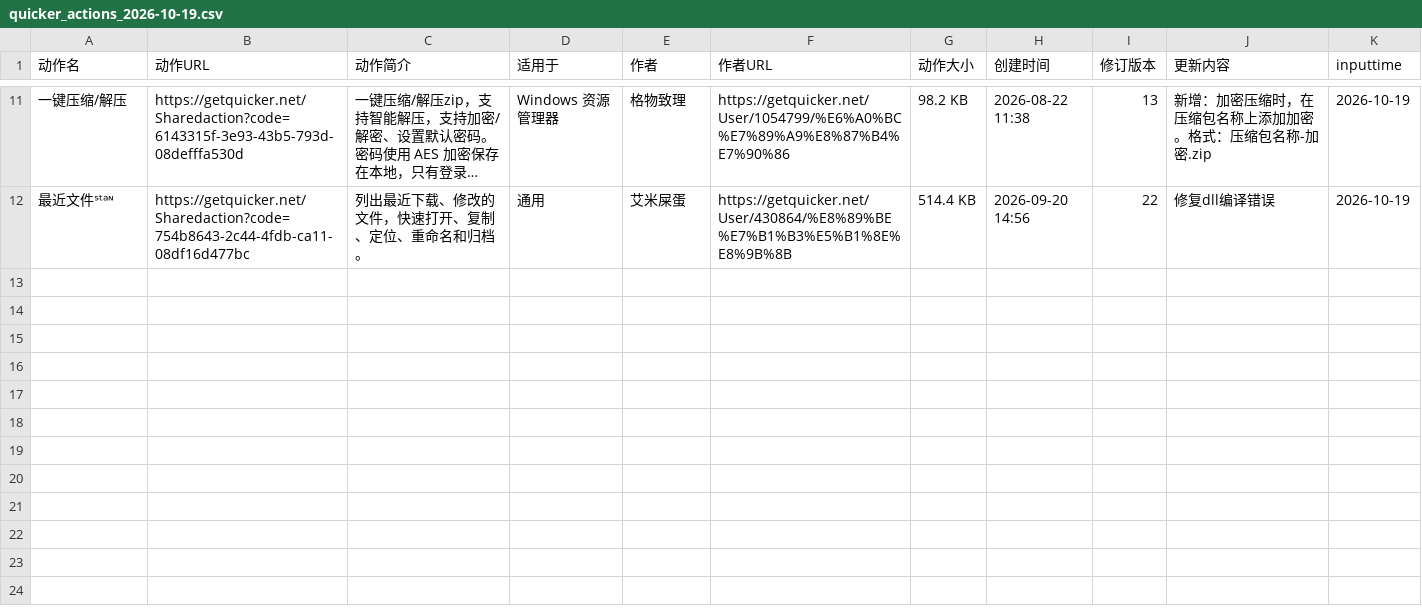
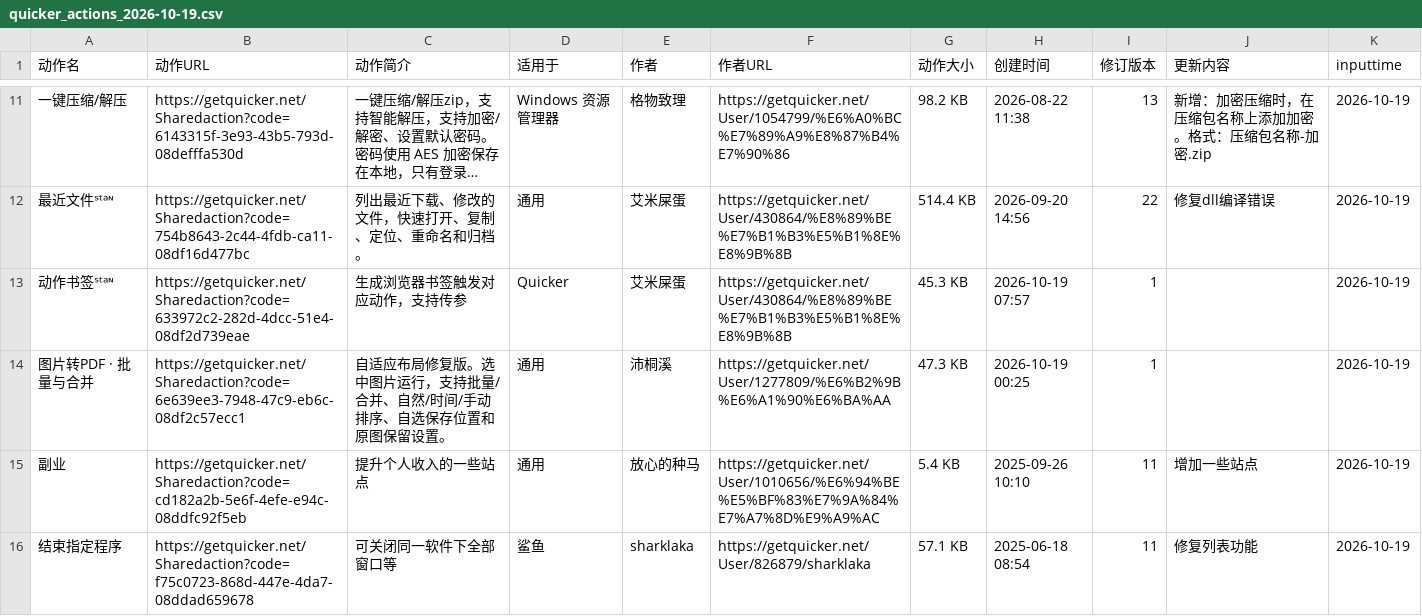
Before and after one commit to zzzzls/QuickerActionDailyUp, a CSV file: data/csv/quicker_actions_2026-10-19.csv, drawn as a sheet; only a part is shown, gaps mark what is left out; long unchanged cells end in …; the diff covers the shown part only; the diff names each change by its address in the sheet, - before the commit and + after, or states it on an @@ line.

```diff
--- a/data/csv/quicker_actions_2026-10-19.csv
+++ b/data/csv/quicker_actions_2026-10-19.csv
+row 13: 动作书签ˢᵗᵃᶰ | https://getquicker.net/Sharedaction?code=633972c2-282d-4dcc-51e4-08df2d739eae | 生成浏览器书签触发对应动作，支持传参 | Quicker | 艾米屎蛋 | https://getquicker.net/User/430864/%E8%89%BE%E7%B1%B3%E5%B1%8E%E8%9B%8B | 45.3 KB | 2026-10-19 07:57 | 1 |  | 2026-10-19
+row 14: 图片转PDF · 批量与合并 | https://getquicker.net/Sharedaction?code=6e639ee3-7948-47c9-eb6c-08df2c57ecc1 | 自适应布局修复版。选中图片运行，支持批量/合并、自然/时间/手动排序、自选保存位置和原图保留设置。 | 通用 | 沛桐溪 | https://getquicker.net/User/1277809/%E6%B2%9B%E6%A1%90%E6%BA%AA | 47.3 KB | 2026-10-19 00:25 | 1 |  | 2026-10-19
+row 15: 副业 | https://getquicker.net/Sharedaction?code=cd182a2b-5e6f-4efe-e94c-08ddfc92f5eb | 提升个人收入的一些站点 | 通用 | 放心的种马 | https://getquicker.net/User/1010656/%E6%94%BE%E5%BF%83%E7%9A%84%E7%A7%8D%E9%A9%AC | 5.4 KB | 2025-09-26 10:10 | 11 | 增加一些站点 | 2026-10-19
+row 16: 结束指定程序 | https://getquicker.net/Sharedaction?code=f75c0723-868d-447e-4da7-08ddad659678 | 可关闭同一软件下全部窗口等 | 鲨鱼 | sharklaka | https://getquicker.net/User/826879/sharklaka | 57.1 KB | 2025-06-18 08:54 | 11 | 修复列表功能 | 2026-10-19
```
Also changed, not shown: 3 added rows elsewhere in this file, 1 other file.
